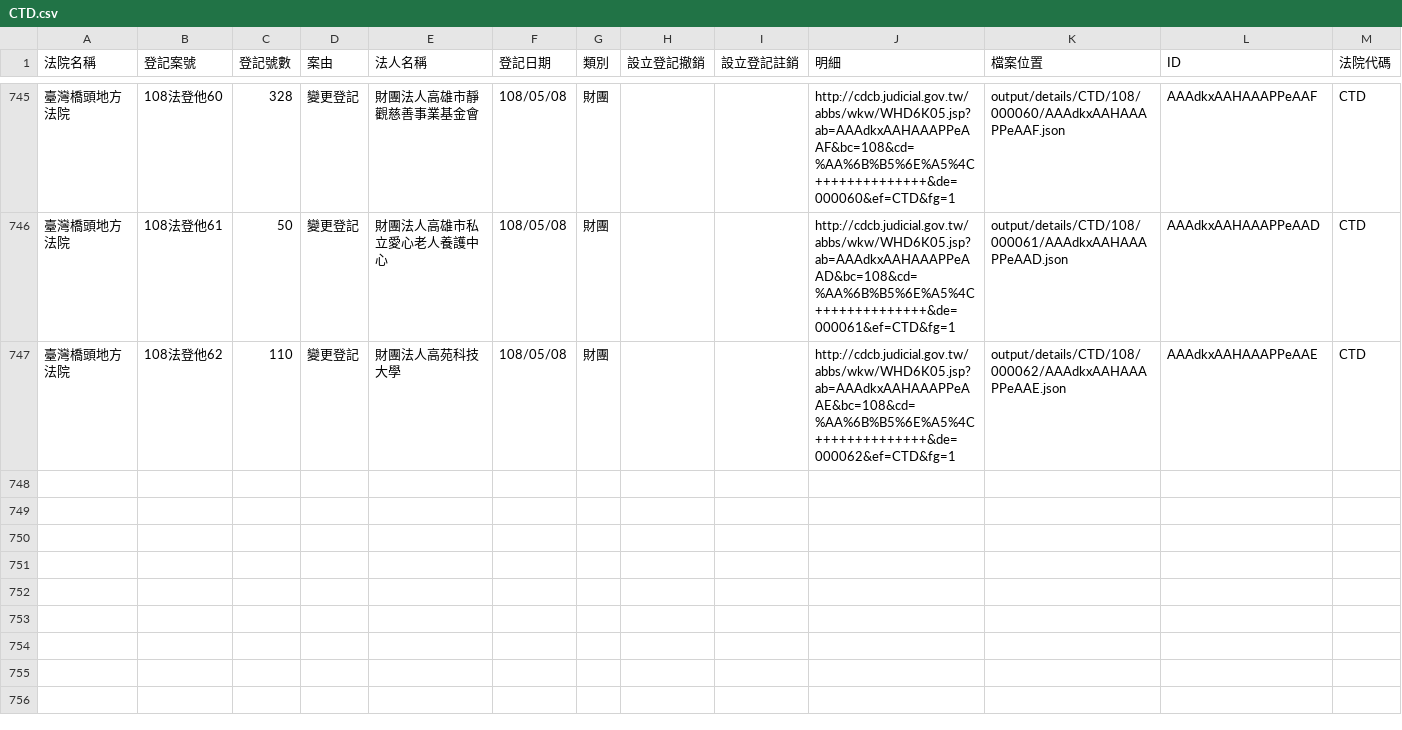
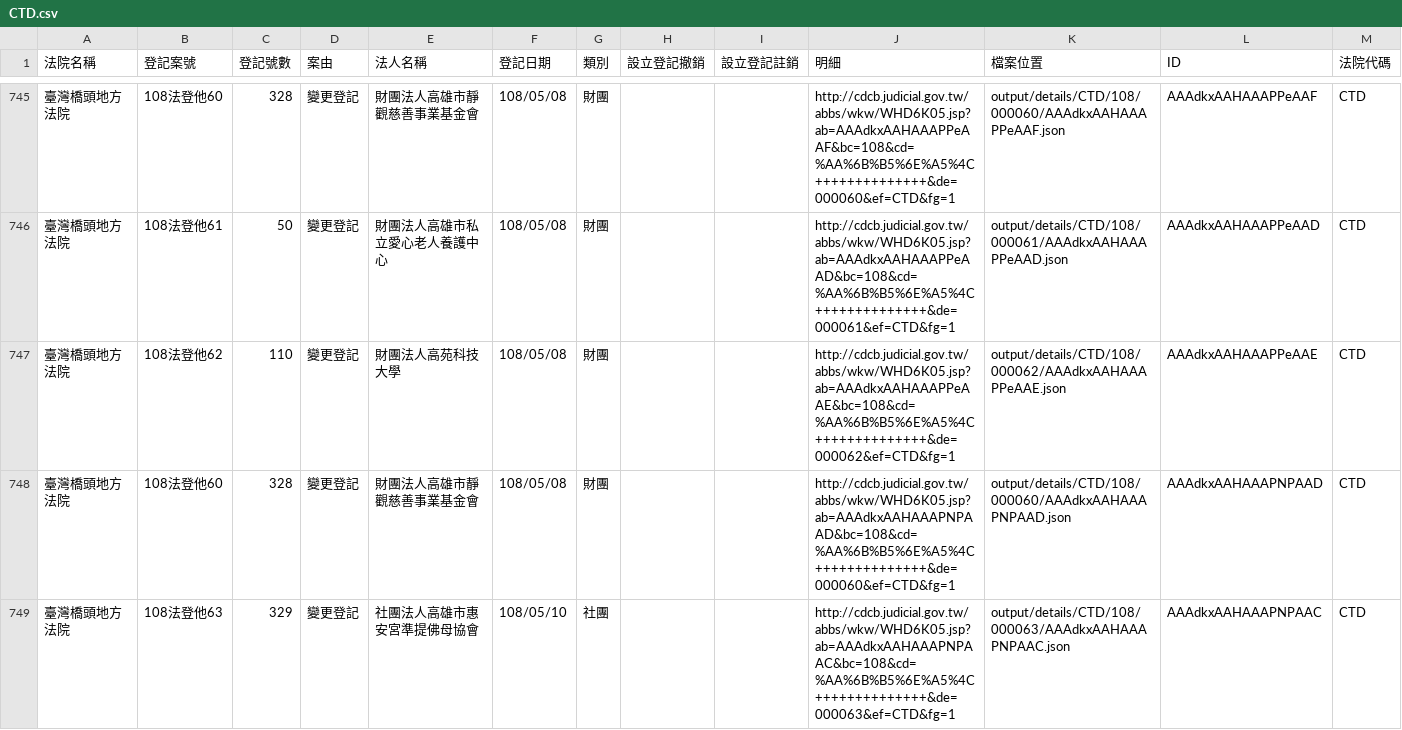
Before and after one commit to g0v/foundationtw, a CSV file: output/lists/CTD.csv, drawn as a sheet; only a part is shown, gaps mark what is left out.

Commit message:
update datasets @ 2019-05-11 02:00:01

```diff
--- a/output/lists/CTD.csv
+++ b/output/lists/CTD.csv
@@ -747 +747,3 @@
 臺灣橋頭地方法院,108法登他62,110,變更登記,財團法人高苑科技大學,108/05/08,財團,,,http://cdcb.judicial.gov.tw/abbs/wkw/WHD6K05.jsp?ab=AAAdkxAAHAAAPPeAAE&bc=108&cd=%AA%6B%B5%6E%A5%4C++++++++++++++&de=000062&ef=CTD&fg=1,output/details/CTD/108/000062/AAAdkxAAHAAAPPeAAE.json,AAAdkxAAHAAAPPeAAE,CTD
+臺灣橋頭地方法院,108法登他60,328,變更登記,財團法人高雄市靜觀慈善事業基金會,108/05/08,財團,,,http://cdcb.judicial.gov.tw/abbs/wkw/WHD6K05.jsp?ab=AAAdkxAAHAAAPNPAAD&bc=108&cd=%AA%6B%B5%6E%A5%4C++++++++++++++&de=000060&ef=CTD&fg=1,output/details/CTD/108/000060/AAAdkxAAHAAAPNPAAD.json,AAAdkxAAHAAAPNPAAD,CTD
+臺灣橋頭地方法院,108法登他63,329,變更登記,社團法人高雄市惠安宮準提佛母協會,108/05/10,社團,,,http://cdcb.judicial.gov.tw/abbs/wkw/WHD6K05.jsp?ab=AAAdkxAAHAAAPNPAAC&bc=108&cd=%AA%6B%B5%6E%A5%4C++++++++++++++&de=000063&ef=CTD&fg=1,output/details/CTD/108/000063/AAAdkxAAHAAAPNPAAC.json,AAAdkxAAHAAAPNPAAC,CTD
```
Also changed, not shown: output/lists/HLD.csv, output/lists/ILD.csv, 34 other files.
